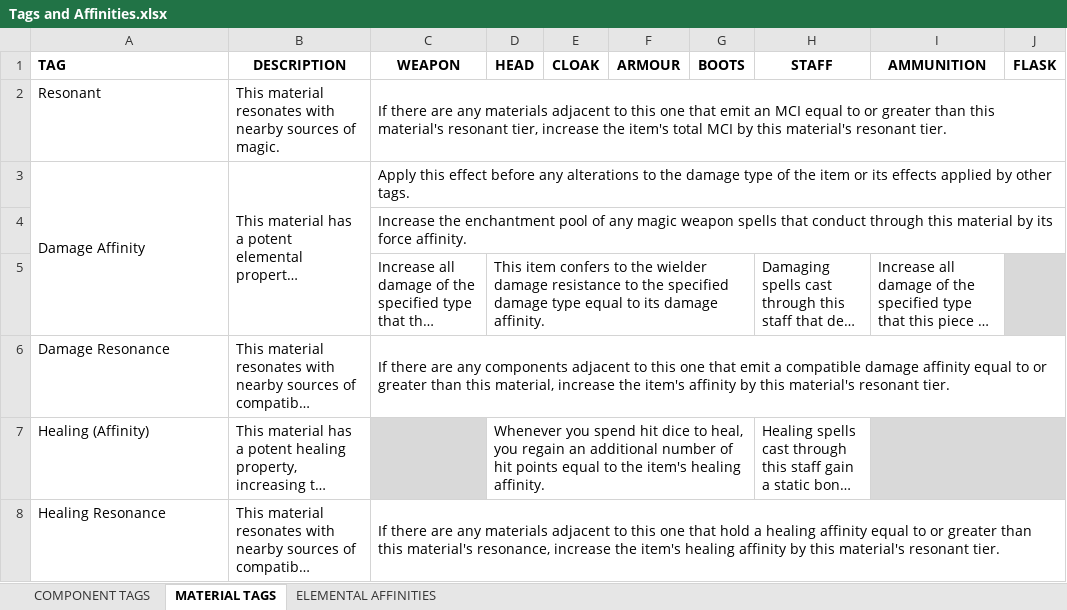
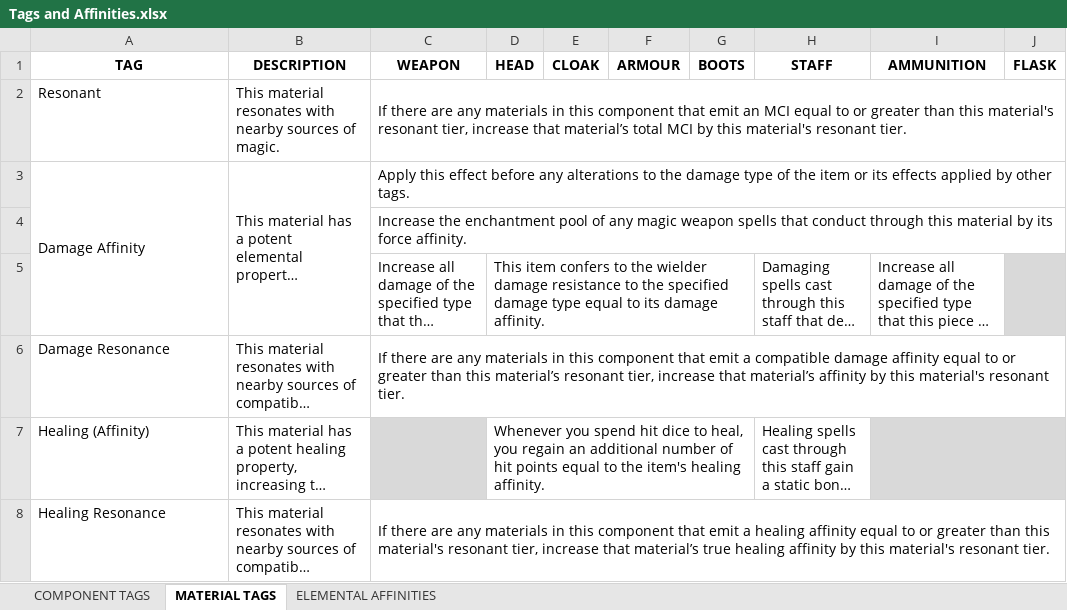
Before and after one commit to FurukizuKishi/materials_and_crafting, an Excel workbook: Tags and Affinities.xlsx, sheet MATERIAL TAGS, drawn as a sheet; only a part is shown; long unchanged cells end in …; values as stored, in another font and other column widths than the file's, no borders; the diff covers the shown part only; the diff names each change by its address in the sheet, - before the commit and + after, or states it on an @@ line.

Commit message:
continued to work on elemental affinities, tags and materials. had to delete the step dice spreadsheet because of a vba macro bug.

```diff
--- a/Tags and Affinities.xlsx (sheet MATERIAL TAGS)
+++ b/Tags and Affinities.xlsx (sheet MATERIAL TAGS)
-A1 alignment: left
+A1 alignment: center
-C2 (WEAPON): …any materials adjacent to this one that emit an MCI equal to or greater than this material's resonant tier, increase the item's total MCI…
+C2 (WEAPON): …any materials in this component that emit an MCI equal to or greater than this material's resonant tier, increase that material’s total MCI…
-C6 (WEAPON): …are any components adjacent to this one that emit a compatible damage affinity equal to or greater than this material, increase the item's affinity by…
+C6 (WEAPON): …are any materials in this component that emit a compatible damage affinity equal to or greater than this material’s resonant tier, increase that material’s affinity by…
-C8 (WEAPON): …any materials adjacent to this one that hold a healing affinity equal to or greater than this material's resonance, increase the item's healing affinity…
+C8 (WEAPON): …any materials in this component that emit a healing affinity equal to or greater than this material's resonant tier, increase that material’s true healing affinity…
```
Also changed, not shown: 11 edited cells and cell formats elsewhere in this sheet, sheet ELEMENTAL AFFINITIES, Materials and Crafting.xlsx, 1 other file.
